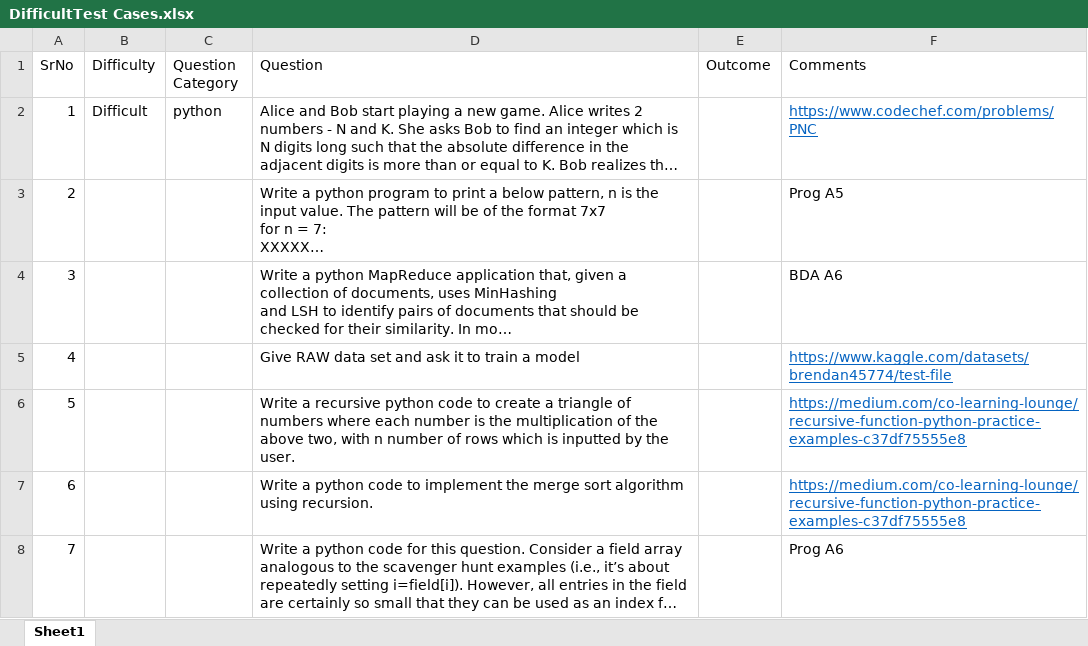
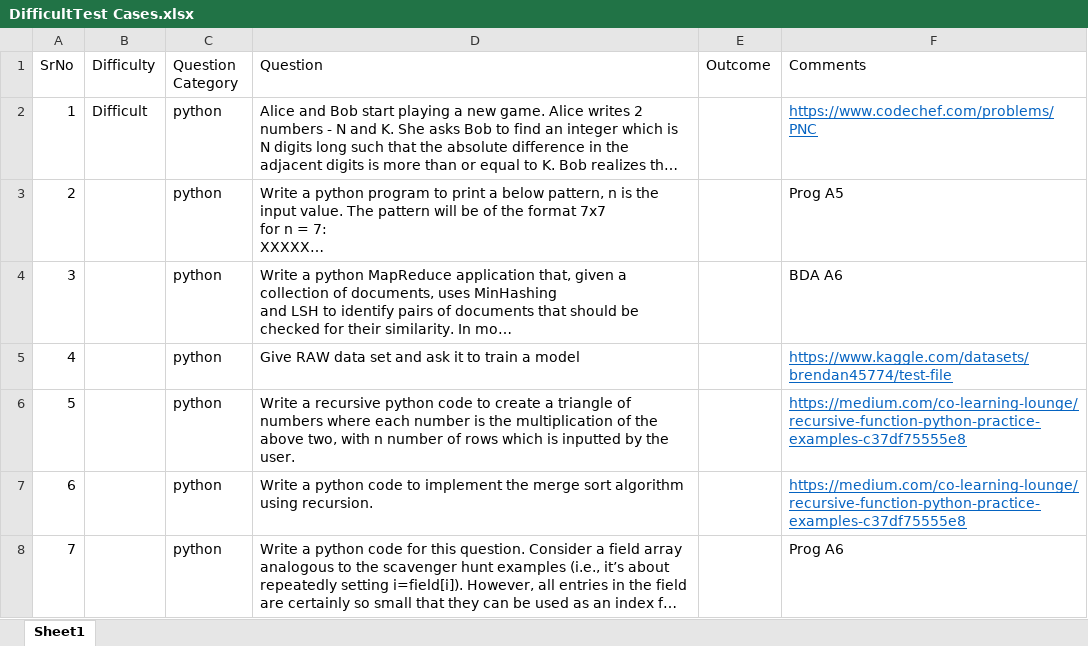
Before and after one commit to A-B-H-I-J-I-T/ML4NLU-Stress-Testing, an Excel workbook: Test Case/DifficultTest Cases.xlsx, sheet Sheet1, drawn as a sheet; only a part is shown; long unchanged cells end in …; values as stored, in another font and other column widths than the file's, no borders; the diff covers the shown part only; the diff names each change by its address in the sheet, - before the commit and + after, or states it on an @@ line.

```diff
--- a/Test Case/DifficultTest Cases.xlsx (sheet Sheet1)
+++ b/Test Case/DifficultTest Cases.xlsx (sheet Sheet1)
-C3:C8 (Question Category): (empty)
+C3:C8 (Question Category): python
```
Also changed, not shown: 12 added rows, 3 edited cells and row numbers in column A elsewhere in this sheet.
